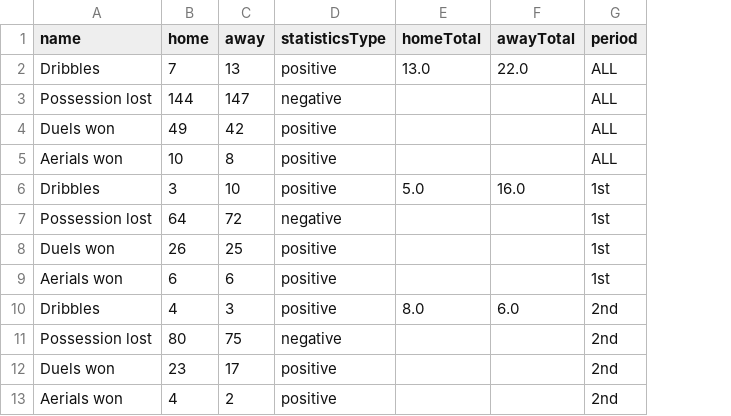
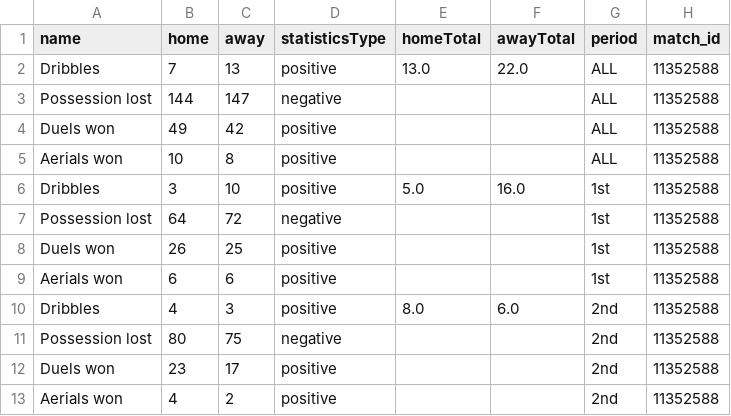
Before and after one commit to alisohailshaikh/footballanalytics_Backend, a CSV file: stats/duels.csv, drawn as a sheet; the diff names each change by its address in the sheet, - before the commit and + after, or states it on an @@ line.

```diff
--- a/stats/duels.csv
+++ b/stats/duels.csv
+column H (match_id), rows 2-13: all 11352588
```
Also changed, not shown: player_stats.csv, shots.csv, 18 other files.
